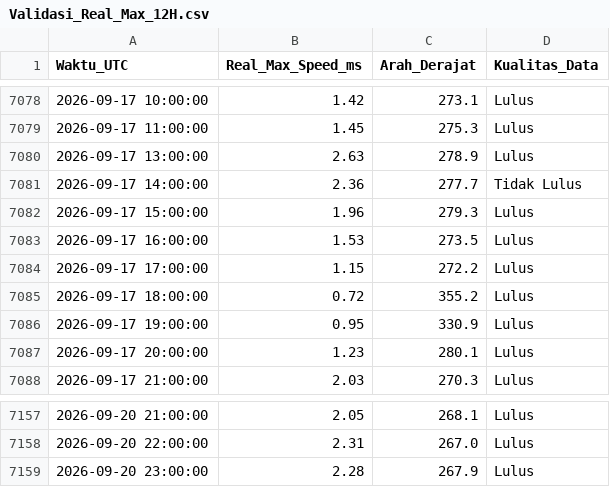
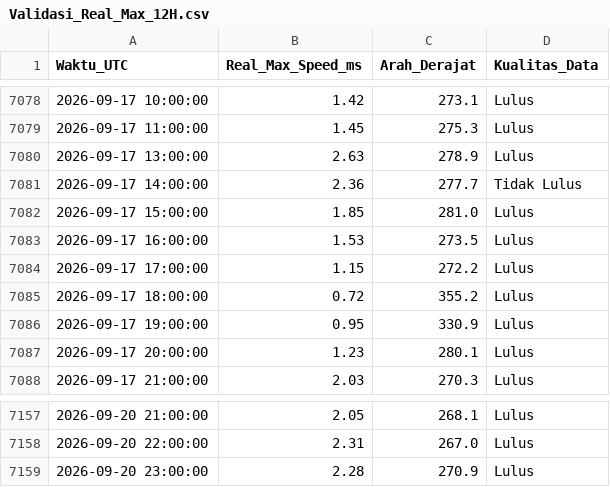
Before and after one commit to Umarhaidaralfaruq/MARLIN-Marine-Current-Intelligence-System, a CSV file: Hasil_Validasi/Validasi_Real_Max_12H.csv, drawn as a sheet; only a part is shown, gaps mark what is left out.

```diff
--- a/Hasil_Validasi/Validasi_Real_Max_12H.csv
+++ b/Hasil_Validasi/Validasi_Real_Max_12H.csv
@@ -7081,3 +7081,3 @@ Waktu_UTC,Real_Max_Speed_ms,Arah_Derajat,Kualitas_Data
 2026-09-17 14:00:00,2.36,277.7,Tidak Lulus
-2026-09-17 15:00:00,1.96,279.3,Lulus
+2026-09-17 15:00:00,1.85,281.0,Lulus
 2026-09-17 16:00:00,1.53,273.5,Lulus
@@ -7158,2 +7158,2 @@ Waktu_UTC,Real_Max_Speed_ms,Arah_Derajat,Kualitas_Data
 2026-09-20 22:00:00,2.31,267.0,Lulus
-2026-09-20 23:00:00,2.28,267.9,Lulus
+2026-09-20 23:00:00,2.28,270.9,Lulus
```
